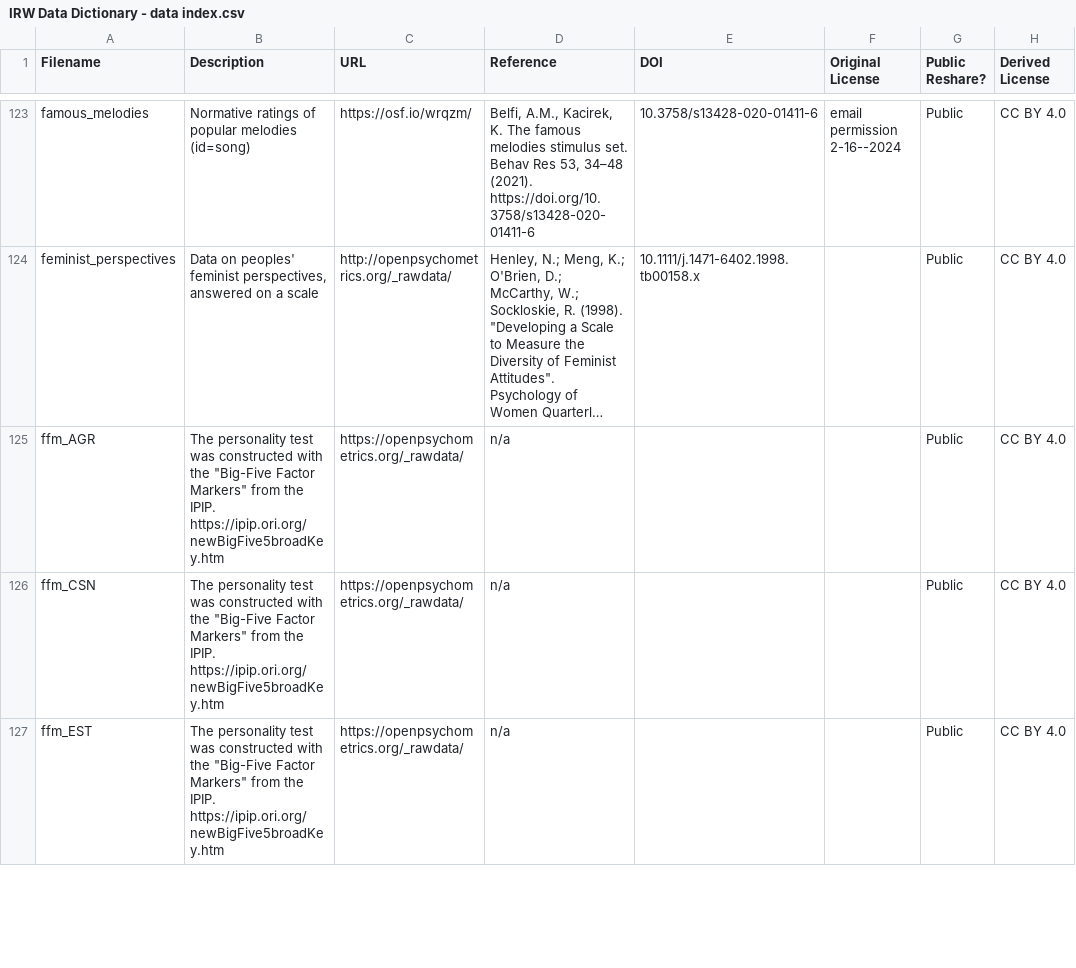
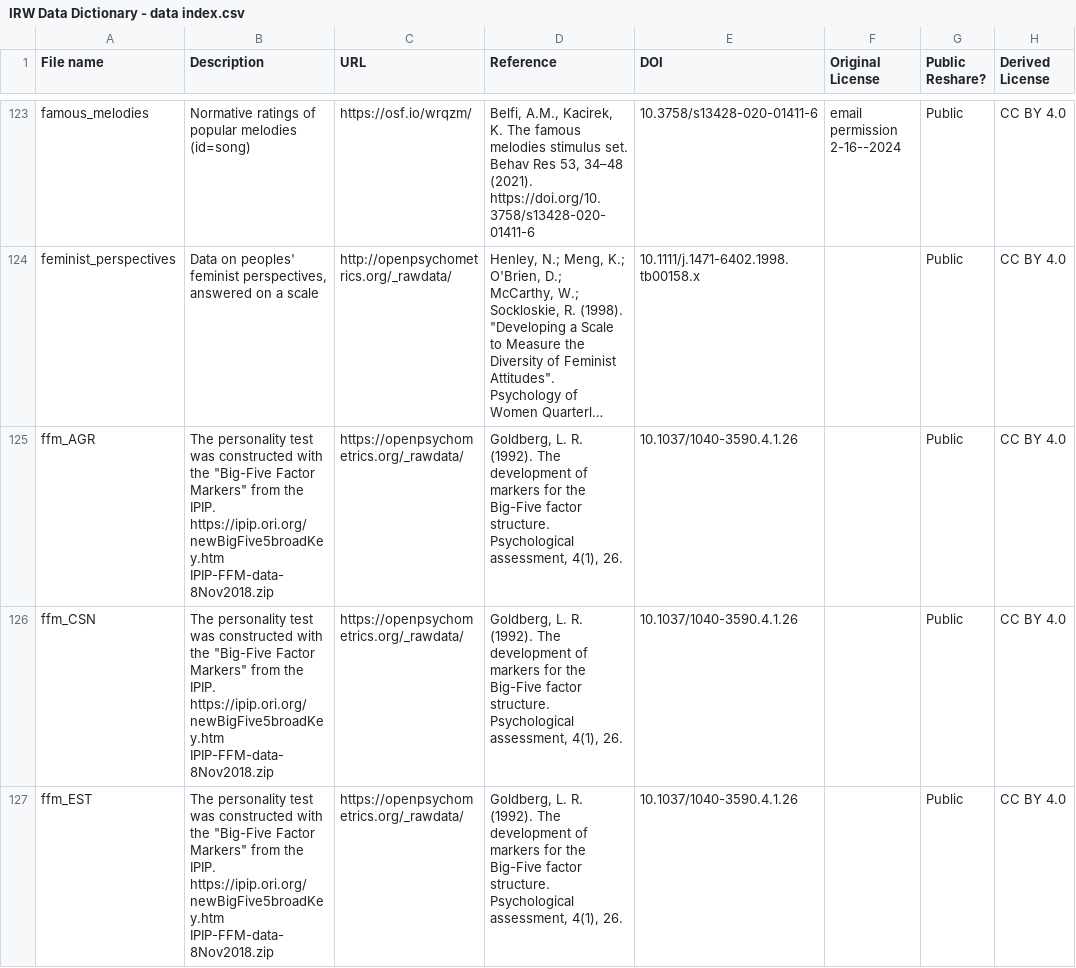
Before and after one commit to datapages/irw, a CSV file: data/IRW Data Dictionary - data index.csv, drawn as a sheet; only a part is shown, gaps mark what is left out; long unchanged cells end in …; ↵ is a line break in a cell; the diff covers the shown part only; the diff names each change by its address in the sheet, - before the commit and + after, or states it on an @@ line.

Commit message:
Add files via upload

```diff
--- a/data/IRW Data Dictionary - data index.csv
+++ b/data/IRW Data Dictionary - data index.csv
-A1: Filename
+A1: File name
-B125:B127 (Description): …IPIP. https://ipip.ori.org/newBigFive5broadKey.htm
+B125:B127 (Description): …IPIP. https://ipip.ori.org/newBigFive5broadKey.htm ↵ IPIP-FFM-data-8Nov2018.zip
-D125:D127 (Reference): n/a
+D125:D127 (Reference): Goldberg, L. R. (1992). The development of markers for the Big-Five factor structure. Psychological assessment, 4(1), 26.
-E125:E127 (DOI): (empty)
+E125:E127 (DOI): 10.1037/1040-3590.4.1.26
```
Also changed, not shown: 13 edited cells elsewhere in this file.
